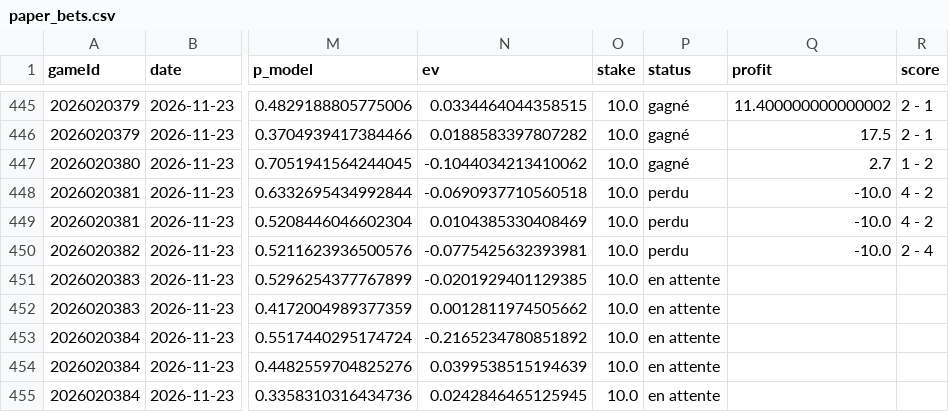
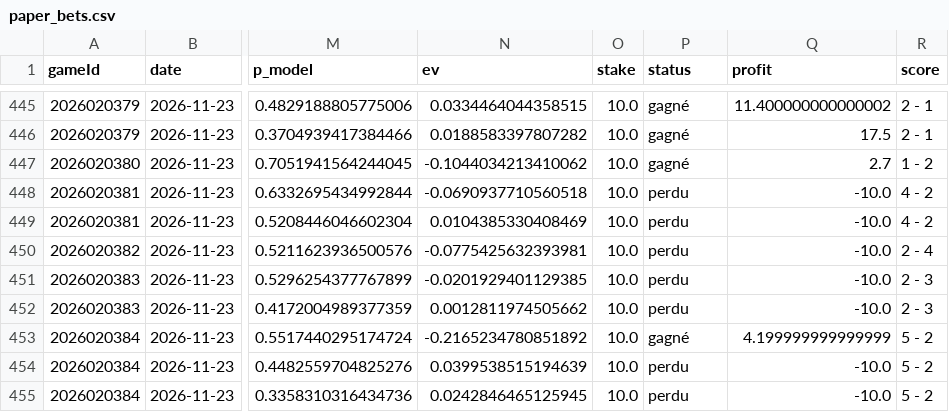
Before and after one commit to CR0ZER/NHL-Predictor, a CSV file: data/paper_bets.csv, drawn as a sheet; only a part is shown, gaps mark what is left out; the diff names each change by its address in the sheet, - before the commit and + after, or states it on an @@ line.

```diff
--- a/data/paper_bets.csv
+++ b/data/paper_bets.csv
-P451:P452 (status): en attente
+P451:P452 (status): perdu
-Q451:Q452 (profit): (empty)
+Q451:Q452 (profit): -10.0
-R451:R452 (score): (empty)
+R451:R452 (score): 2 - 3
-P453 (status): en attente
+P453 (status): gagné
-Q453 (profit): (empty)
+Q453 (profit): 4.199999999999999
-R453:R455 (score): (empty)
+R453:R455 (score): 5 - 2
-P454:P455 (status): en attente
+P454:P455 (status): perdu
-Q454:Q455 (profit): (empty)
+Q454:Q455 (profit): -10.0
```
Also changed, not shown: data/predictions.csv.
